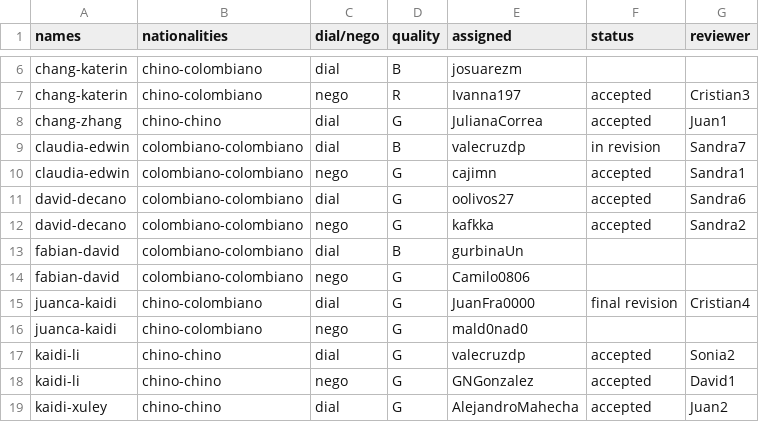
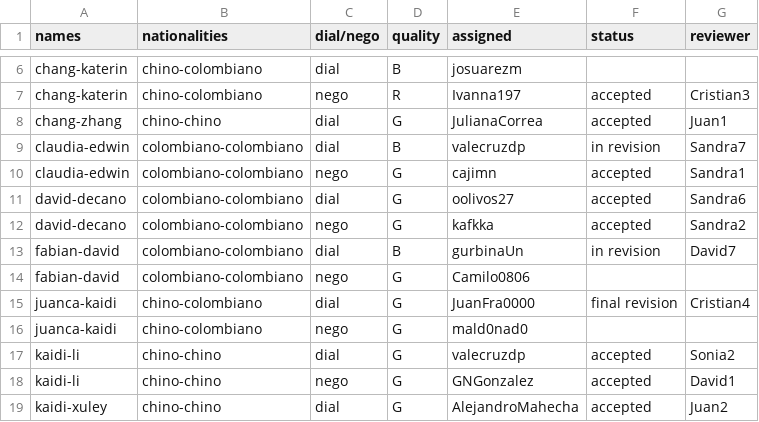
Before and after one commit to oolivos27/Allignment, a CSV file: assignments.csv, drawn as a sheet; only a part is shown, gaps mark what is left out.

Commit message:
Update assignments.csv

```diff
--- a/assignments.csv
+++ b/assignments.csv
@@ -12,3 +12,3 @@ david-decano,colombiano-colombiano,dial,G,oolivos27,accepted,Sandra6
 david-decano,colombiano-colombiano,nego,G,kafkka,accepted,Sandra2
-fabian-david,colombiano-colombiano,dial,B,gurbinaUn,,
+fabian-david,colombiano-colombiano,dial,B,gurbinaUn,in revision,David7
 fabian-david,colombiano-colombiano,nego,G,Camilo0806,,
```
